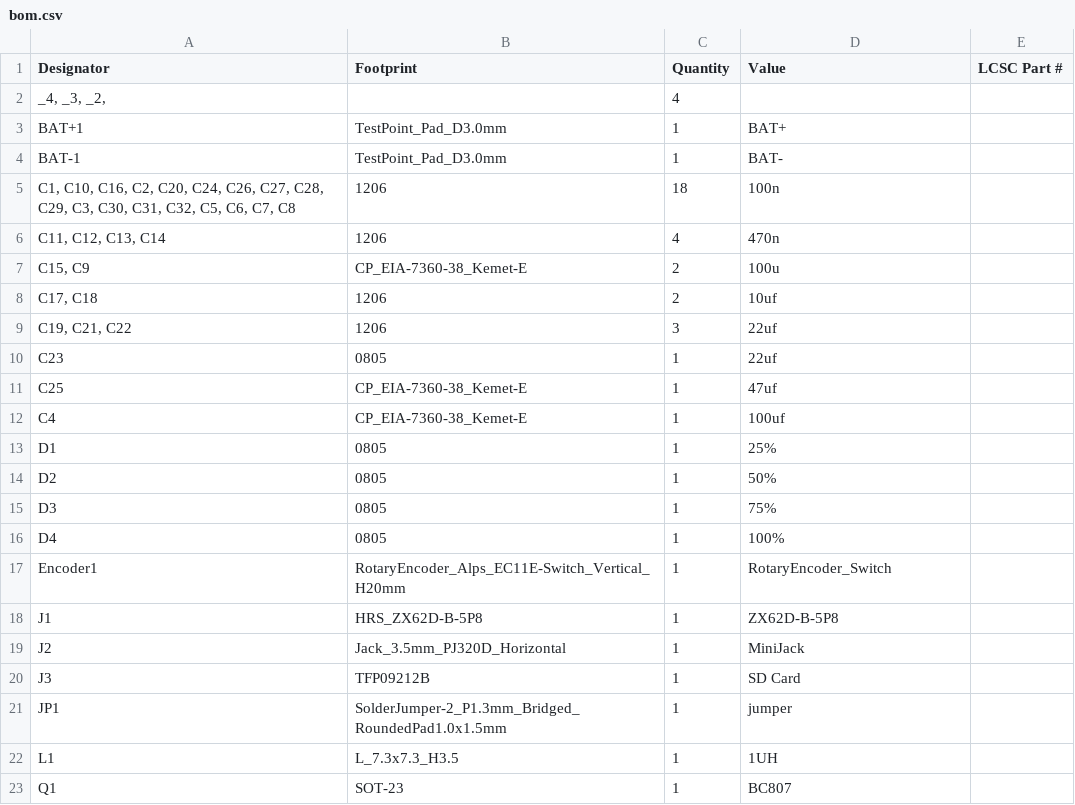
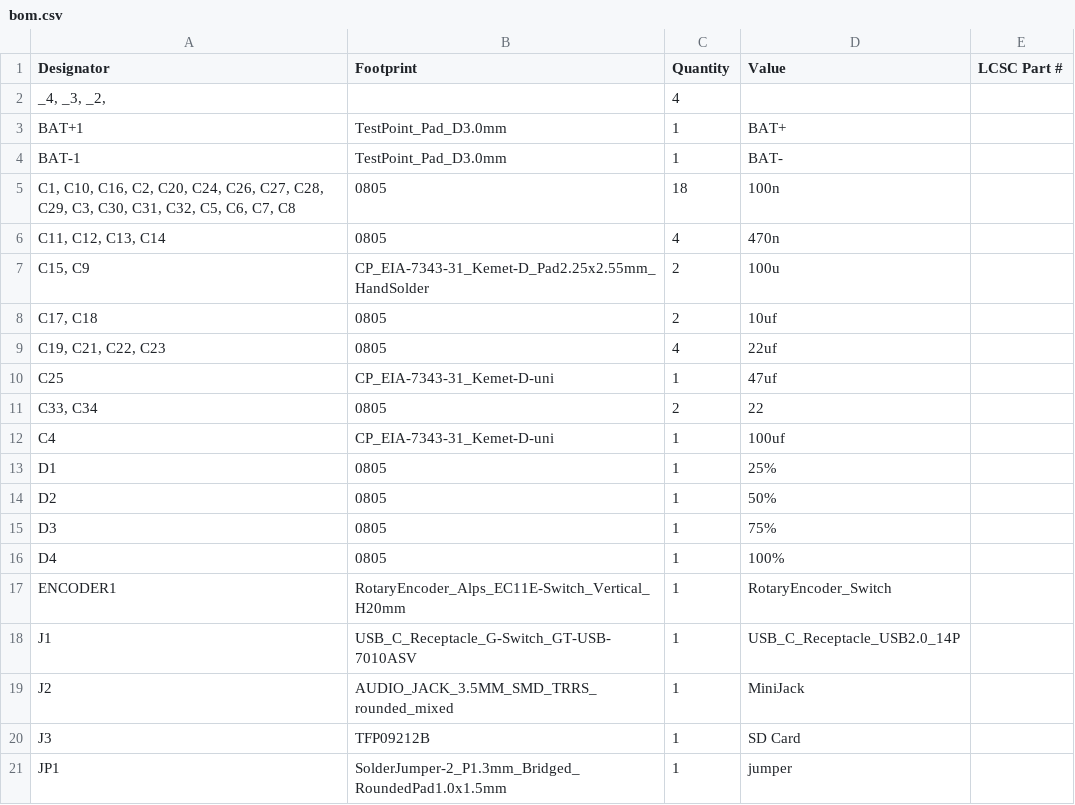
Before and after one commit to djspawnbrest/ESP32AY, a CSV file: PCB/Gerbers/bom.csv, drawn as a sheet; only a part is shown; the shorter side is filled out with more unchanged rows; the diff covers the shown part only.

```diff
--- a/PCB/Gerbers/bom.csv
+++ b/PCB/Gerbers/bom.csv
@@ -4,10 +4,10 @@ BAT+1,TestPoint_Pad_D3.0mm,1,BAT+,
 BAT-1,TestPoint_Pad_D3.0mm,1,BAT-,
-"C1, C10, C16, C2, C20, C24, C26, C27, C28, C29, C3, C30, C31, C32, C5, C6, C7, C8",1206,18,100n,
-"C11, C12, C13, C14",1206,4,470n,
-"C15, C9",CP_EIA-7360-38_Kemet-E,2,100u,
-"C17, C18",1206,2,10uf,
-"C19, C21, C22",1206,3,22uf,
-C23,0805,1,22uf,
-C25,CP_EIA-7360-38_Kemet-E,1,47uf,
-C4,CP_EIA-7360-38_Kemet-E,1,100uf,
+"C1, C10, C16, C2, C20, C24, C26, C27, C28, C29, C3, C30, C31, C32, C5, C6, C7, C8",0805,18,100n,
+"C11, C12, C13, C14",0805,4,470n,
+"C15, C9",CP_EIA-7343-31_Kemet-D_Pad2.25x2.55mm_HandSolder,2,100u,
+"C17, C18",0805,2,10uf,
+"C19, C21, C22, C23",0805,4,22uf,
+C25,CP_EIA-7343-31_Kemet-D-uni,1,47uf,
+"C33, C34",0805,2,22,
+C4,CP_EIA-7343-31_Kemet-D-uni,1,100uf,
 D1,0805,1,25%,
@@ -16,5 +16,5 @@ D3,0805,1,75%,
 D4,0805,1,100%,
-Encoder1,RotaryEncoder_Alps_EC11E-Switch_Vertical_H20mm,1,RotaryEncoder_Switch,
-J1,HRS_ZX62D-B-5P8,1,ZX62D-B-5P8,
-J2,Jack_3.5mm_PJ320D_Horizontal,1,MiniJack,
+ENCODER1,RotaryEncoder_Alps_EC11E-Switch_Vertical_H20mm,1,RotaryEncoder_Switch,
+J1,USB_C_Receptacle_G-Switch_GT-USB-7010ASV,1,USB_C_Receptacle_USB2.0_14P,
+J2,AUDIO_JACK_3.5MM_SMD_TRRS_rounded_mixed,1,MiniJack,
 J3,TFP09212B,1,SD Card,
```
Also changed, not shown: 4 added rows, 5 removed rows and 8 edited cells elsewhere in this file, PCB/Gerbers/designators.csv, PCB/Gerbers/positions.csv, 12 other files.
